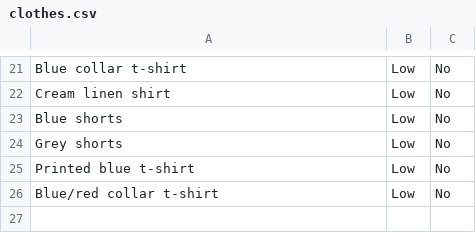
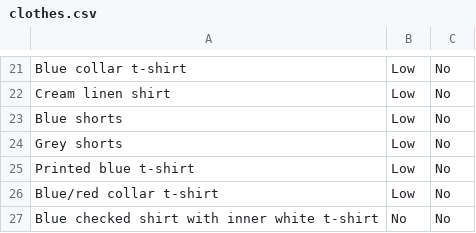
Before and after one commit to Gollum728/WeatherAPI, a CSV file: clothes.csv, drawn as a sheet; only a part is shown, gaps mark what is left out; the diff names each change by its address in the sheet, - before the commit and + after, or states it on an @@ line.

```diff
--- a/clothes.csv
+++ b/clothes.csv
+row 27: Blue checked shirt with inner white t-shirt | No | No
```
Also changed, not shown: 4 other files.
